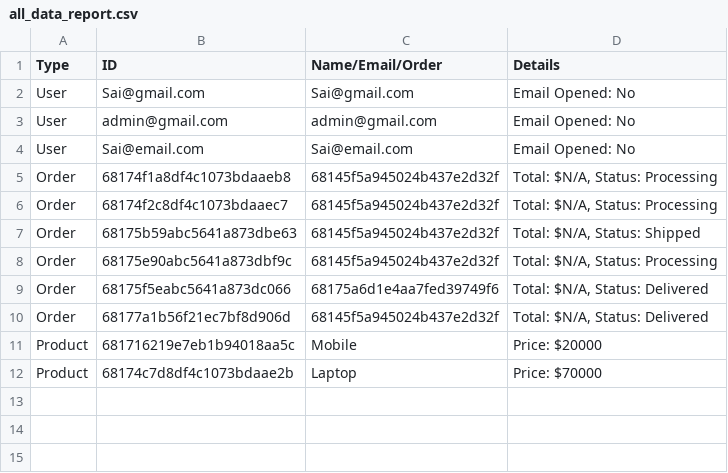
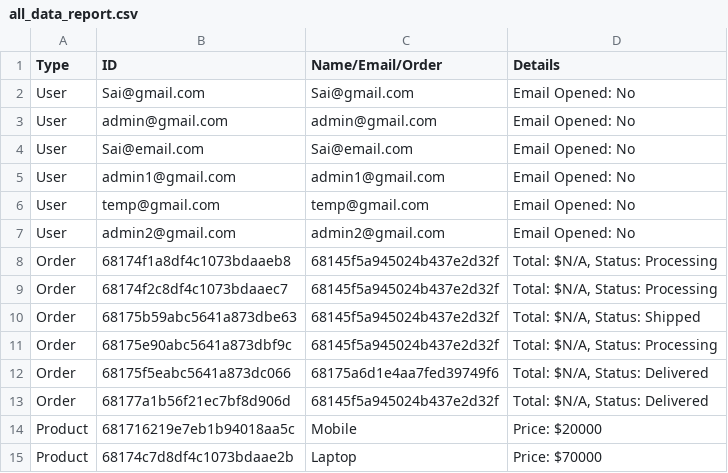
Before and after one commit to sai-krishna-git/react-crm-dashboard, a CSV file: backend/reports/all_data_report.csv, drawn as a sheet.

```diff
--- a/backend/reports/all_data_report.csv
+++ b/backend/reports/all_data_report.csv
@@ -4,2 +4,5 @@ User,admin@gmail.com,admin@gmail.com,Email Opened: No
 User,Sai@email.com,Sai@email.com,Email Opened: No
+User,admin1@gmail.com,admin1@gmail.com,Email Opened: No
+User,temp@gmail.com,temp@gmail.com,Email Opened: No
+User,admin2@gmail.com,admin2@gmail.com,Email Opened: No
 Order,68174f1a8df4c1073bdaaeb8,68145f5a945024b437e2d32f,"Total: $N/A, Status: Processing"
```
Also changed, not shown: 8 other files.
